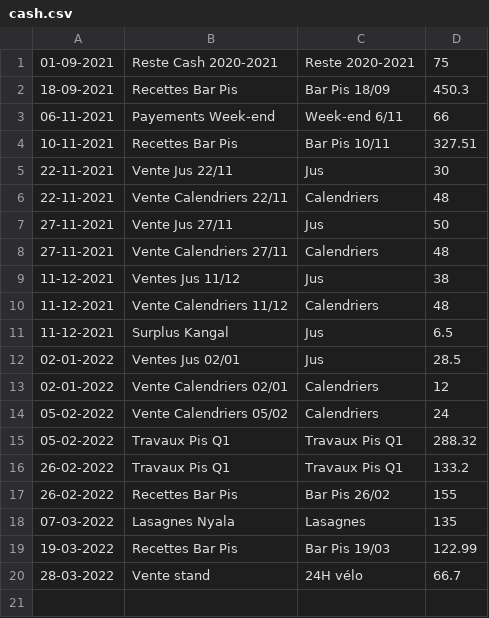
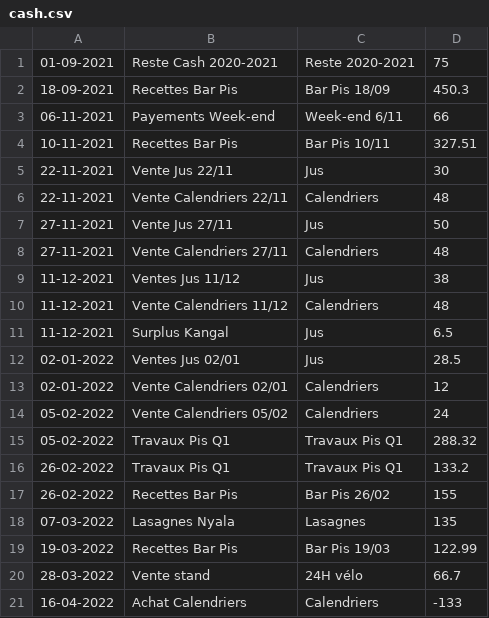
Before and after one commit to MaximeGodfriaux/ComptesPi, a CSV file: csv_files/cash.csv, drawn as a sheet.

```diff
--- a/csv_files/cash.csv
+++ b/csv_files/cash.csv
@@ -20 +20,2 @@
 28-03-2022,Vente stand,24H vélo,66.7
+16-04-2022,Achat Calendriers,Calendriers,-133
```
Also changed, not shown: csv_files/compte.csv, 9 other files.
